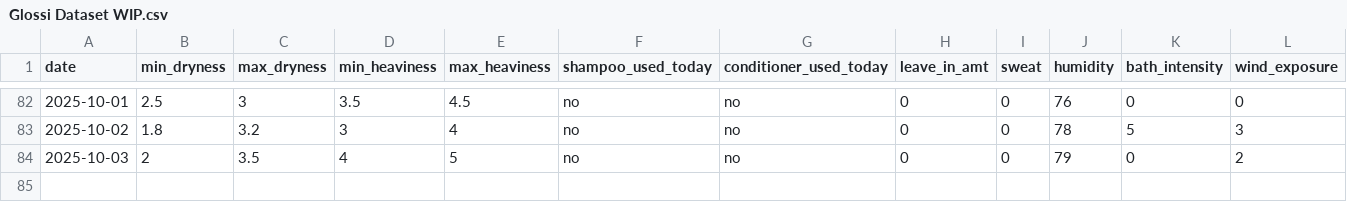
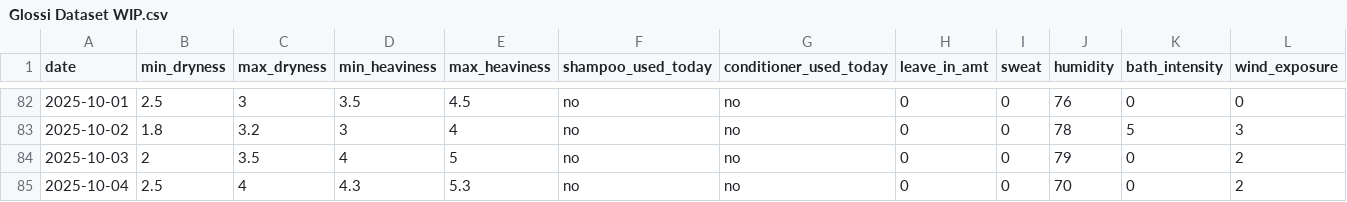
Before and after one commit to sdbrgo/Glossi, a CSV file: Glossi Dataset WIP.csv, drawn as a sheet; only a part is shown, gaps mark what is left out.

Commit message:
Update Glossi Dataset WIP.csv

```diff
--- a/Glossi Dataset WIP.csv
+++ b/Glossi Dataset WIP.csv
@@ -84 +84,2 @@ date,min_dryness,max_dryness,min_heaviness,max_heaviness,shampoo_used_today,cond
 2025-10-03,2,3.5,4,5,no,no,0,0,79,0,2
+2025-10-04,2.5,4,4.3,5.3,no,no,0,0,70,0,2
```
